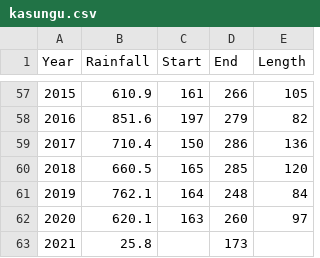
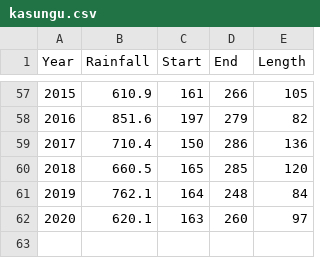
Before and after one commit to e-picsa/picsa-apps, a CSV file: apps/picsa-tools/climate-tool/src/assets/summaries/kasungu.csv, drawn as a sheet; only a part is shown, gaps mark what is left out; the diff names each change by its address in the sheet, - before the commit and + after, or states it on an @@ line.

Commit message:
chore: update site data

```diff
--- a/apps/picsa-tools/climate-tool/src/assets/summaries/kasungu.csv
+++ b/apps/picsa-tools/climate-tool/src/assets/summaries/kasungu.csv
-row 63: 2021 | 25.8 |  | 173
```
Also changed, not shown: apps/picsa-tools/climate-tool/src/assets/summaries/nkhotakota.csv, apps/picsa-tools/climate-tool/src/assets/summaries/salima.csv, 1 other file.
